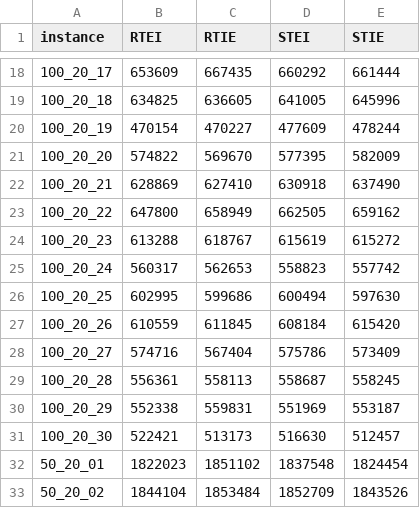
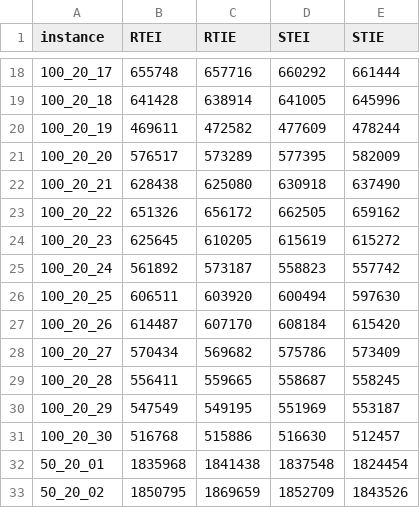
Before and after one commit to AlexandreHnf/Heuristic-optimization-project, a CSV file: src/version c++/results/VND_WCT_results.csv, drawn as a sheet; only a part is shown, gaps mark what is left out; the diff covers the shown part only.

```diff
--- a/src/version c++/results/VND_WCT_results.csv
+++ b/src/version c++/results/VND_WCT_results.csv
@@ -18,16 +18,16 @@ instance,RTEI,RTIE,STEI,STIE
-100_20_17,653609,667435,660292,661444
-100_20_18,634825,636605,641005,645996
-100_20_19,470154,470227,477609,478244
-100_20_20,574822,569670,577395,582009
-100_20_21,628869,627410,630918,637490
-100_20_22,647800,658949,662505,659162
-100_20_23,613288,618767,615619,615272
-100_20_24,560317,562653,558823,557742
-100_20_25,602995,599686,600494,597630
-100_20_26,610559,611845,608184,615420
-100_20_27,574716,567404,575786,573409
-100_20_28,556361,558113,558687,558245
-100_20_29,552338,559831,551969,553187
-100_20_30,522421,513173,516630,512457
-50_20_01,1822023,1851102,1837548,1824454
-50_20_02,1844104,1853484,1852709,1843526
+100_20_17,655748,657716,660292,661444
+100_20_18,641428,638914,641005,645996
+100_20_19,469611,472582,477609,478244
+100_20_20,576517,573289,577395,582009
+100_20_21,628438,625080,630918,637490
+100_20_22,651326,656172,662505,659162
+100_20_23,625645,610205,615619,615272
+100_20_24,561892,573187,558823,557742
+100_20_25,606511,603920,600494,597630
+100_20_26,614487,607170,608184,615420
+100_20_27,570434,569682,575786,573409
+100_20_28,556411,559665,558687,558245
+100_20_29,547549,549195,551969,553187
+100_20_30,516768,515886,516630,512457
+50_20_01,1835968,1841438,1837548,1824454
+50_20_02,1850795,1869659,1852709,1843526
```
Also changed, not shown: 88 edited cells elsewhere in this file, src/version c++/results/II_RPD_results.csv, src/version c++/results/II_WCT_results.csv, 13 other files.
